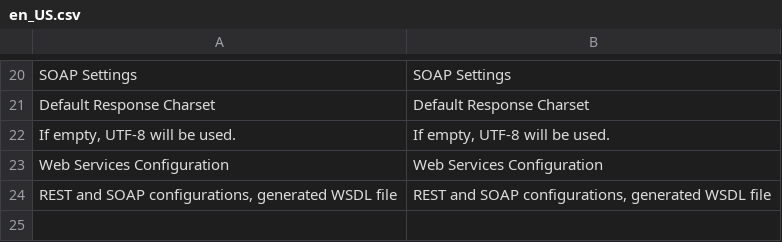
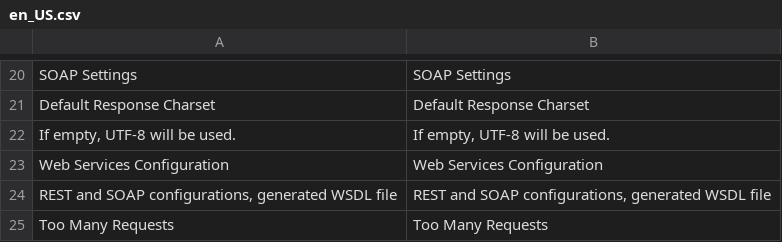
Before and after one commit to hanhbt-sosc/compare-m244p9-m247p3, a CSV file: module-webapi/i18n/en_US.csv, drawn as a sheet; only a part is shown, gaps mark what is left out; the diff names each change by its address in the sheet, - before the commit and + after, or states it on an @@ line.

Commit message:
Update [module-webapi]

```diff
--- a/module-webapi/i18n/en_US.csv
+++ b/module-webapi/i18n/en_US.csv
+row 25: Too Many Requests | Too Many Requests
```
Also changed, not shown: 18 other files.
